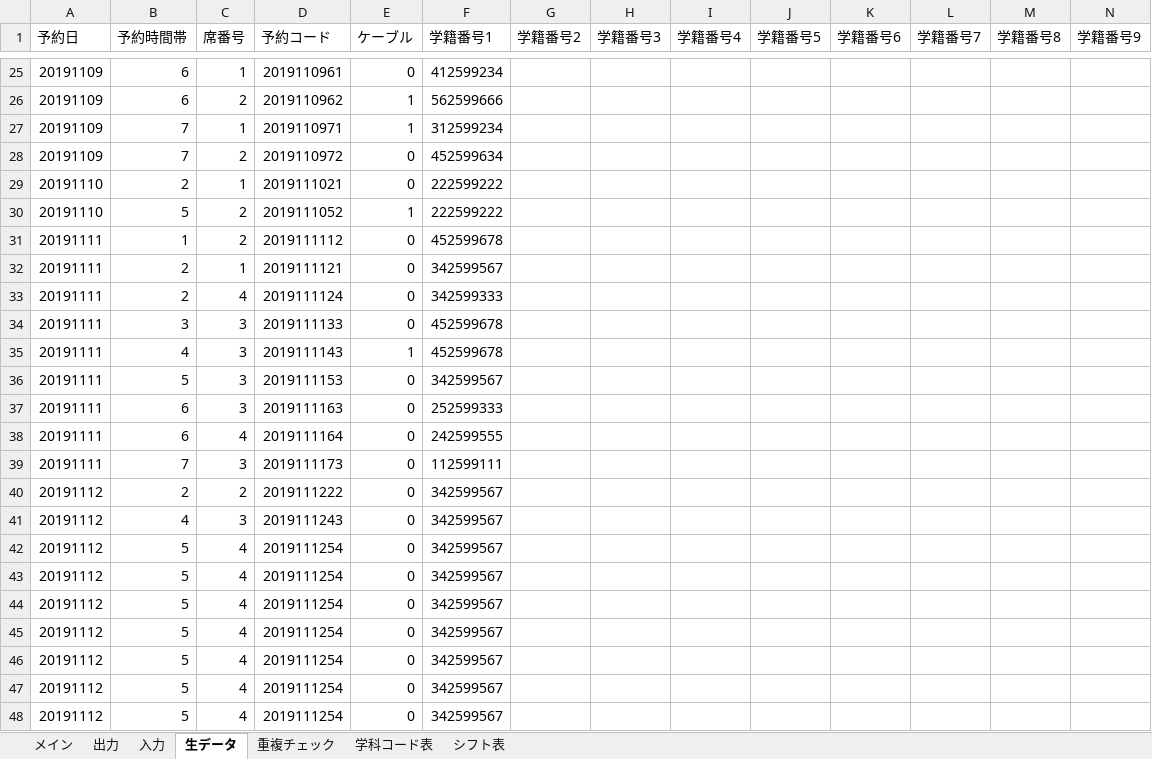
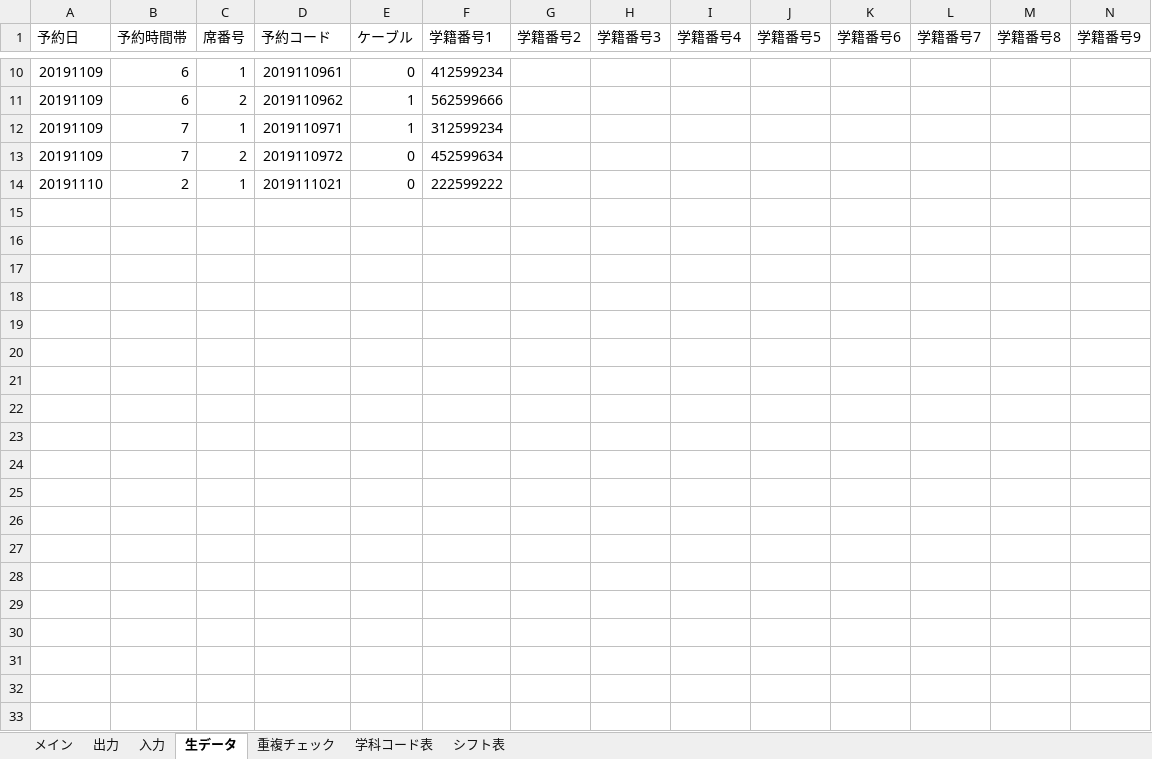
Before and after one commit to Yu0727Harada/xlAres, an Excel workbook: bin/PC席予約表verβ1.06.xlsm, sheet 生データ, drawn as a sheet; only a part is shown, gaps mark what is left out; values as stored, in another font and other column widths than the file's, no borders; rows hold the shown columns only; the diff covers the shown part only; the diff names each change by its address in the sheet, - before the commit and + after, or states it on an @@ line.

```diff
--- a/bin/PC席予約表verβ1.06.xlsm (sheet 生データ)
+++ b/bin/PC席予約表verβ1.06.xlsm (sheet 生データ)
-row 30: 20191110 | 5 | 2 | 2019111052 | 1 | 222599222
-row 31: 20191111 | 1 | 2 | 2019111112 | 0 | 452599678
-row 32: 20191111 | 2 | 1 | 2019111121 | 0 | 342599567
-row 33: 20191111 | 2 | 4 | 2019111124 | 0 | 342599333
-row 34: 20191111 | 3 | 3 | 2019111133 | 0 | 452599678
-row 35: 20191111 | 4 | 3 | 2019111143 | 1 | 452599678
-row 36: 20191111 | 5 | 3 | 2019111153 | 0 | 342599567
-row 37: 20191111 | 6 | 3 | 2019111163 | 0 | 252599333
-row 38: 20191111 | 6 | 4 | 2019111164 | 0 | 242599555
-row 39: 20191111 | 7 | 3 | 2019111173 | 0 | 112599111
-row 40: 20191112 | 2 | 2 | 2019111222 | 0 | 342599567
-row 41: 20191112 | 4 | 3 | 2019111243 | 0 | 342599567
-row 42: 20191112 | 5 | 4 | 2019111254 | 0 | 342599567
-row 43: 20191112 | 5 | 4 | 2019111254 | 0 | 342599567
-row 44: 20191112 | 5 | 4 | 2019111254 | 0 | 342599567
-row 45: 20191112 | 5 | 4 | 2019111254 | 0 | 342599567
-row 46: 20191112 | 5 | 4 | 2019111254 | 0 | 342599567
-row 47: 20191112 | 5 | 4 | 2019111254 | 0 | 342599567
-row 48: 20191112 | 5 | 4 | 2019111254 | 0 | 342599567
```
Also changed, not shown: 40 removed rows elsewhere in this sheet, sheet 学科コード表, sheet メイン, sheet 重複チェック, hidden cells, charts or pictures, 16 other files.
